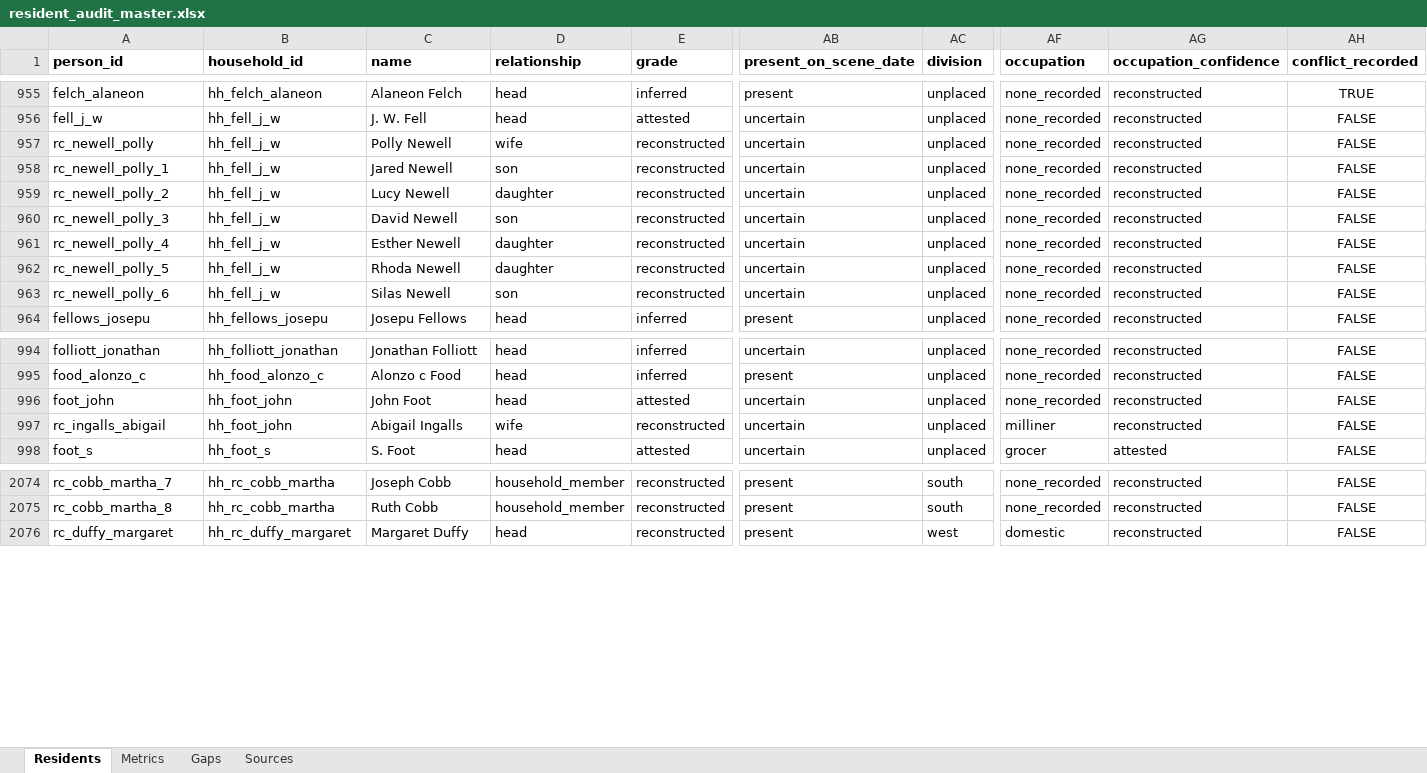
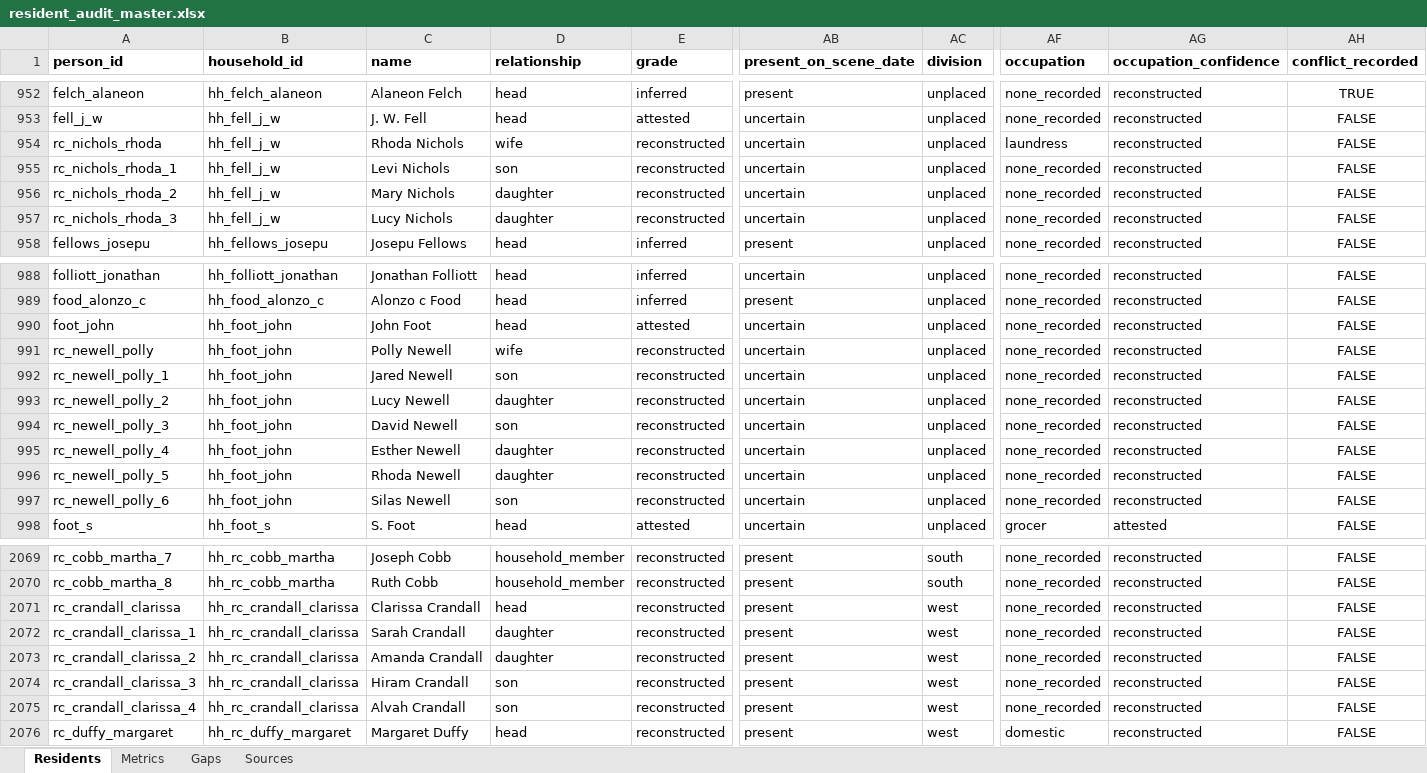
Before and after one commit to kevinrhaas/chicago, an Excel workbook: chicago/reference/resident-research/final/audit/resident_audit_master.xlsx, sheet Residents, drawn as a sheet; only a part is shown, gaps mark what is left out; values as stored, in another font and other column widths than the file's, no borders; removed rows and columns are numbered as before the commit, all else as after; rows hold the shown columns only; the diff covers the shown part only; the diff names each change by its address in the sheet, - before the commit and + after, or states it on an @@ line.

```diff
--- a/chicago/reference/resident-research/final/audit/resident_audit_master.xlsx (sheet Residents)
+++ b/chicago/reference/resident-research/final/audit/resident_audit_master.xlsx (sheet Residents)
-A954 (person_id): rc_newell_polly
+A954 (person_id): rc_nichols_rhoda
-C954 (name): Polly Newell
+C954 (name): Rhoda Nichols
-AF954 (occupation): none_recorded
+AF954 (occupation): laundress
-row 958: rc_newell_polly_1 | hh_fell_j_w | Jared Newell | son | reconstructed | uncertain | unplaced | none_recorded | reconstructed | FALSE
-row 959: rc_newell_polly_2 | hh_fell_j_w | Lucy Newell | daughter | reconstructed | uncertain | unplaced | none_recorded | reconstructed | FALSE
-A955 (person_id): rc_newell_polly_3
+A955 (person_id): rc_nichols_rhoda_1
-C955 (name): David Newell
+C955 (name): Levi Nichols
-A956 (person_id): rc_newell_polly_4
+A956 (person_id): rc_nichols_rhoda_2
-C956 (name): Esther Newell
+C956 (name): Mary Nichols
-A957 (person_id): rc_newell_polly_5
+A957 (person_id): rc_nichols_rhoda_3
-C957 (name): Rhoda Newell
+C957 (name): Lucy Nichols
-row 963: rc_newell_polly_6 | hh_fell_j_w | Silas Newell | son | reconstructed | uncertain | unplaced | none_recorded | reconstructed | FALSE
-A991 (person_id): rc_ingalls_abigail
+A991 (person_id): rc_newell_polly
-C991 (name): Abigail Ingalls
+C991 (name): Polly Newell
-AF991 (occupation): milliner
+AF991 (occupation): none_recorded
+row 992: rc_newell_polly_1 | hh_foot_john | Jared Newell | son | reconstructed | uncertain | unplaced | none_recorded | reconstructed | FALSE
+row 993: rc_newell_polly_2 | hh_foot_john | Lucy Newell | daughter | reconstructed | uncertain | unplaced | none_recorded | reconstructed | FALSE
+row 994: rc_newell_polly_3 | hh_foot_john | David Newell | son | reconstructed | uncertain | unplaced | none_recorded | reconstructed | FALSE
+row 995: rc_newell_polly_4 | hh_foot_john | Esther Newell | daughter | reconstructed | uncertain | unplaced | none_recorded | reconstructed | FALSE
+row 996: rc_newell_polly_5 | hh_foot_john | Rhoda Newell | daughter | reconstructed | uncertain | unplaced | none_recorded | reconstructed | FALSE
+row 997: rc_newell_polly_6 | hh_foot_john | Silas Newell | son | reconstructed | uncertain | unplaced | none_recorded | reconstructed | FALSE
+row 2071: rc_crandall_clarissa | hh_rc_crandall_clarissa | Clarissa Crandall | head | reconstructed | present | west | none_recorded | reconstructed | FALSE
+row 2072: rc_crandall_clarissa_1 | hh_rc_crandall_clarissa | Sarah Crandall | daughter | reconstructed | present | west | none_recorded | reconstructed | FALSE
+row 2073: rc_crandall_clarissa_2 | hh_rc_crandall_clarissa | Amanda Crandall | daughter | reconstructed | present | west | none_recorded | reconstructed | FALSE
+row 2074: rc_crandall_clarissa_3 | hh_rc_crandall_clarissa | Hiram Crandall | son | reconstructed | present | west | none_recorded | reconstructed | FALSE
+row 2075: rc_crandall_clarissa_4 | hh_rc_crandall_clarissa | Alvah Crandall | son | reconstructed | present | west | none_recorded | reconstructed | FALSE
```
Also changed, not shown: 3 added rows, 11 removed rows and 82 edited cells elsewhere in this sheet, sheet Metrics, sheet Gaps, 2 other files.
